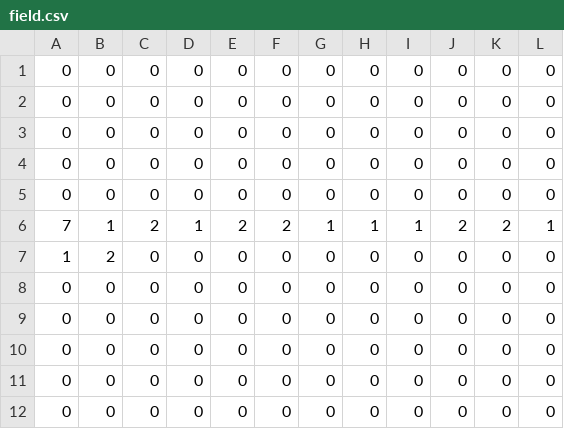
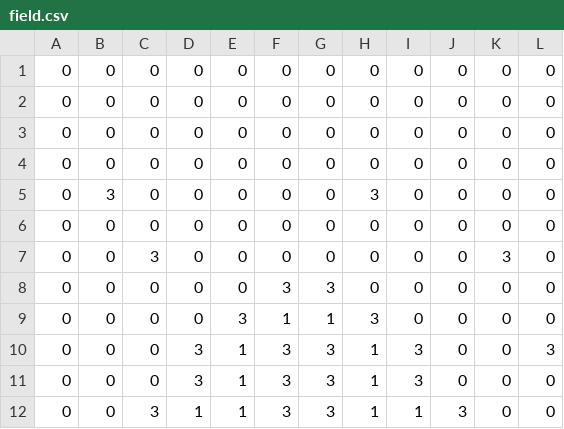
Before and after one commit to RHSBPASoftwareDevelopment2014/DrTetris, a CSV file: res/Levels/1/field.csv, drawn as a sheet.

```diff
--- a/res/Levels/1/field.csv
+++ b/res/Levels/1/field.csv
@@ -4,9 +4,9 @@
 0,0,0,0,0,0,0,0,0,0,0,0
+0,3,0,0,0,0,0,3,0,0,0,0
 0,0,0,0,0,0,0,0,0,0,0,0
-7,1,2,1,2,2,1,1,1,2,2,1
-1,2,0,0,0,0,0,0,0,0,0,0
-0,0,0,0,0,0,0,0,0,0,0,0
-0,0,0,0,0,0,0,0,0,0,0,0
-0,0,0,0,0,0,0,0,0,0,0,0
-0,0,0,0,0,0,0,0,0,0,0,0
-0,0,0,0,0,0,0,0,0,0,0,0
+0,0,3,0,0,0,0,0,0,0,3,0
+0,0,0,0,0,3,3,0,0,0,0,0
+0,0,0,0,3,1,1,3,0,0,0,0
+0,0,0,3,1,3,3,1,3,0,0,3
+0,0,0,3,1,3,3,1,3,0,0,0
+0,0,3,1,1,3,3,1,1,3,0,0
```
Also changed, not shown: res/Levels/0/field.csv, 43 other files.
